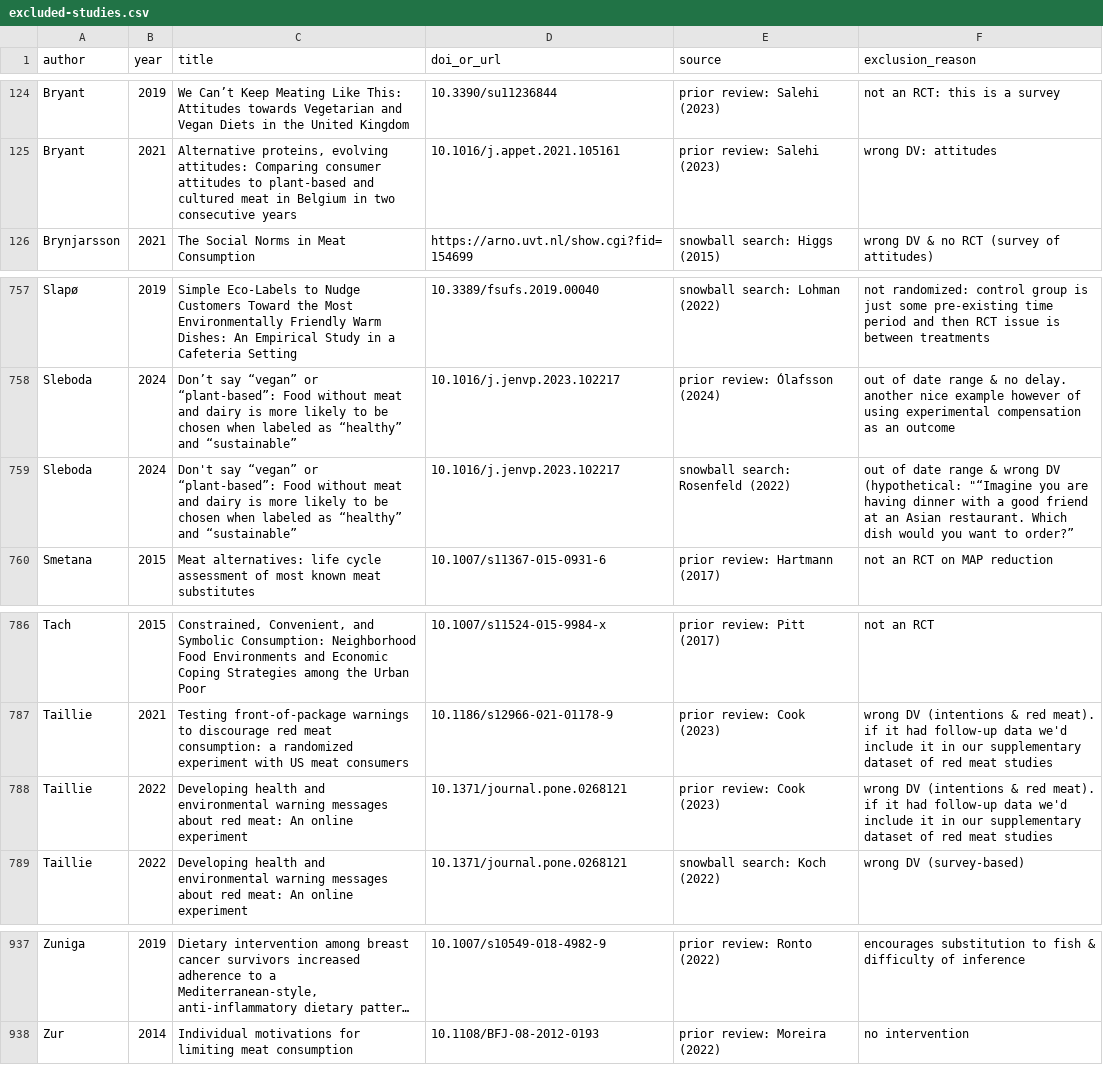
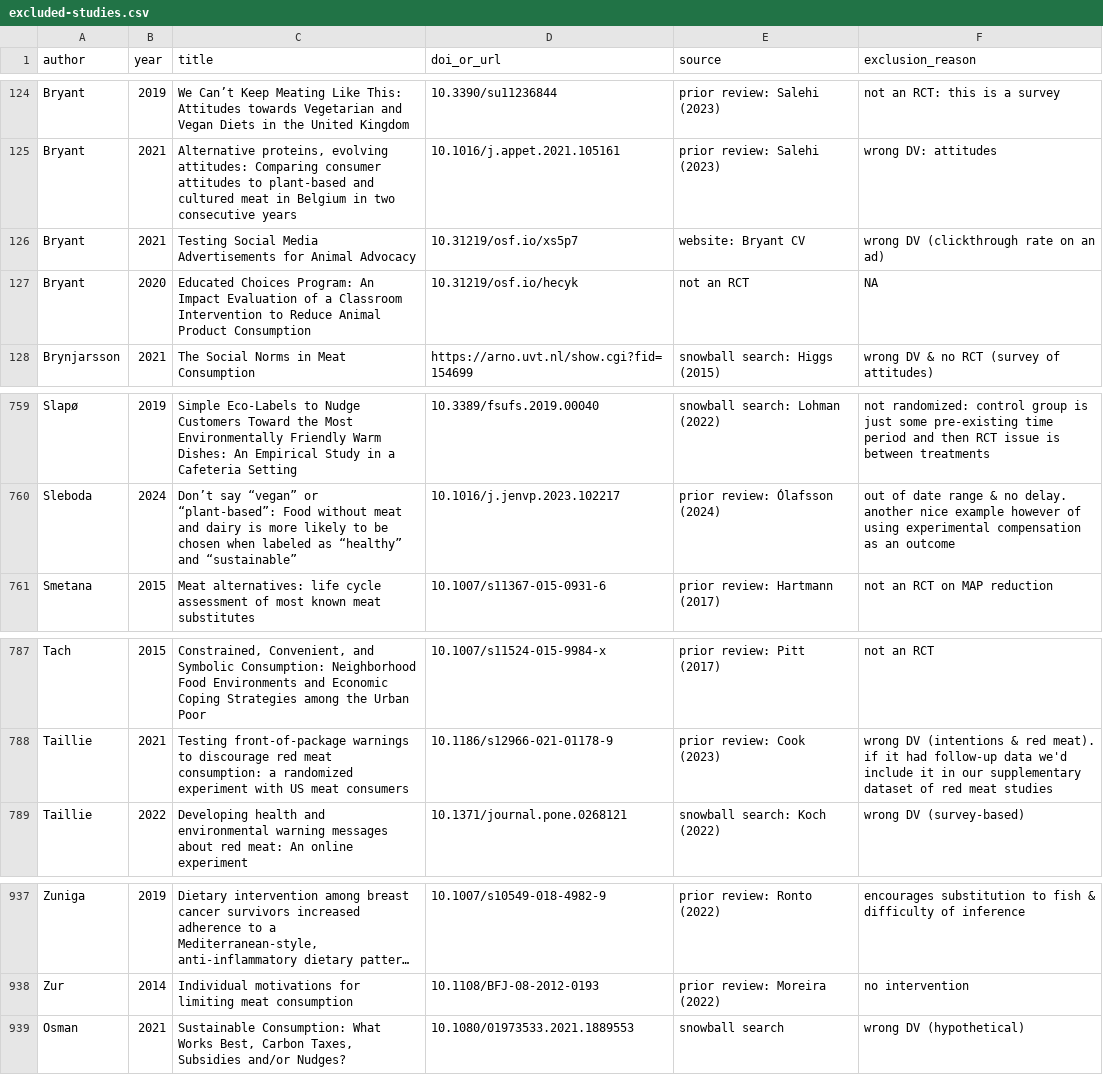
Before and after one commit to hsflabstanford/vegan-meta, a CSV file: data/excluded-studies.csv, drawn as a sheet; only a part is shown, gaps mark what is left out; long unchanged cells end in …; removed rows and columns are numbered as before the commit, all else as after; the diff names each change by its address in the sheet, - before the commit and + after, or states it on an @@ line.

Commit message:
added a few studies and deleted a few duplicates and re-knit

```diff
--- a/data/excluded-studies.csv
+++ b/data/excluded-studies.csv
+row 126: Bryant | 2021 | Testing Social Media Advertisements for Animal Advocacy | 10.31219/osf.io/xs5p7 | website: Bryant CV | wrong DV (clickthrough rate on an ad)
+row 127: Bryant | 2020 | Educated Choices Program: An Impact Evaluation of a Classroom Intervention to Reduce Animal Product Consumption | 10.31219/osf.io/hecyk | not an RCT | NA
-row 759: Sleboda | 2024 | Don't say “vegan” or “plant-based”: Food without meat and dairy is more likely to be chosen when labeled as “healthy” and “sustainable” | 10.1016/j.jenvp.2023.102217 | snowball search: Rosenfeld (2022) | out of date range & wrong DV (hypothetical: "“Imagine you are having dinner with a good friend at an Asian restaurant. Which dish would you want to order?”
-row 788: Taillie | 2022 | Developing health and environmental warning messages about red meat: An online experiment | 10.1371/journal.pone.0268121 | prior review: Cook (2023) | wrong DV (intentions & red meat). if it had follow-up data we'd include it in our supplementary dataset of red meat studies
+row 939: Osman | 2021 | Sustainable Consumption: What Works Best, Carbon Taxes, Subsidies and/or Nudges? | 10.1080/01973533.2021.1889553 | snowball search | wrong DV (hypothetical)
```
Also changed, not shown: 5 other files.
